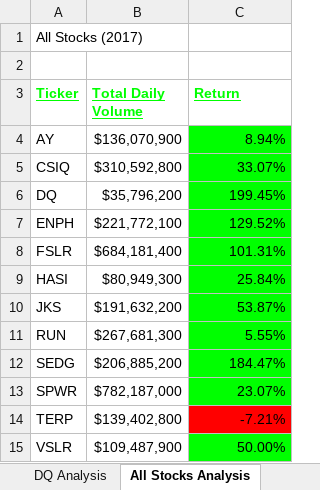
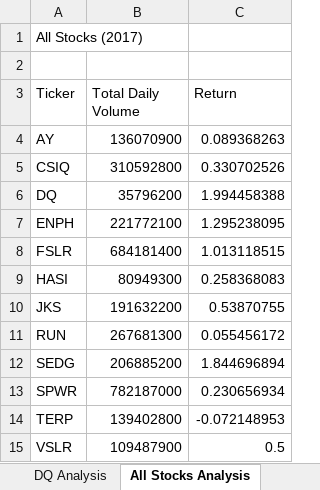
Before and after one commit to Mejikano/stock-analysis, an Excel workbook: green_stocks.xlsm, sheet All Stocks Analysis, drawn as a sheet; values as stored, in another font and other column widths than the file's, no borders; charts and pictures not drawn; the diff names each change by its address in the sheet, - before the commit and + after, or states it on an @@ line.

Commit message:
Add files via upload
Measuring Code Performance

```diff
--- a/green_stocks.xlsm (sheet All Stocks Analysis)
+++ b/green_stocks.xlsm (sheet All Stocks Analysis)
@@ A3:C3 bold: on → off, underline: on → off, text colour: #00FF00 → black @@
-B4 (Total Daily Volume): $136,070,900
+B4 (Total Daily Volume): 136070900
-C4 (Return): 8.94%
+C4 (Return): 0.089368263
-C4:C13 fill: #00FF00
+C4:C13 fill: none
-B5 (Total Daily Volume): $310,592,800
+B5 (Total Daily Volume): 310592800
-C5 (Return): 33.07%
+C5 (Return): 0.330702526
-B6 (Total Daily Volume): $35,796,200
+B6 (Total Daily Volume): 35796200
-C6 (Return): 199.45%
+C6 (Return): 1.994458388
-B7 (Total Daily Volume): $221,772,100
+B7 (Total Daily Volume): 221772100
-C7 (Return): 129.52%
+C7 (Return): 1.295238095
-B8 (Total Daily Volume): $684,181,400
+B8 (Total Daily Volume): 684181400
-C8 (Return): 101.31%
+C8 (Return): 1.013118515
-B9 (Total Daily Volume): $80,949,300
+B9 (Total Daily Volume): 80949300
-C9 (Return): 25.84%
+C9 (Return): 0.258368083
-B10 (Total Daily Volume): $191,632,200
+B10 (Total Daily Volume): 191632200
-C10 (Return): 53.87%
+C10 (Return): 0.53870755
-B11 (Total Daily Volume): $267,681,300
+B11 (Total Daily Volume): 267681300
-C11 (Return): 5.55%
+C11 (Return): 0.055456172
-B12 (Total Daily Volume): $206,885,200
+B12 (Total Daily Volume): 206885200
-C12 (Return): 184.47%
+C12 (Return): 1.844696894
-B13 (Total Daily Volume): $782,187,000
+B13 (Total Daily Volume): 782187000
-C13 (Return): 23.07%
+C13 (Return): 0.230656934
-B14 (Total Daily Volume): $139,402,800
+B14 (Total Daily Volume): 139402800
-C14 (Return): -7.21%
+C14 (Return): -0.072148953
-C14 fill: #FF0000
+C14 fill: none
-B15 (Total Daily Volume): $109,487,900
+B15 (Total Daily Volume): 109487900
-C15 (Return): 50.00%
+C15 (Return): 0.5
-C15 fill: #00FF00
+C15 fill: none
```
Also changed, not shown: charts or pictures.
